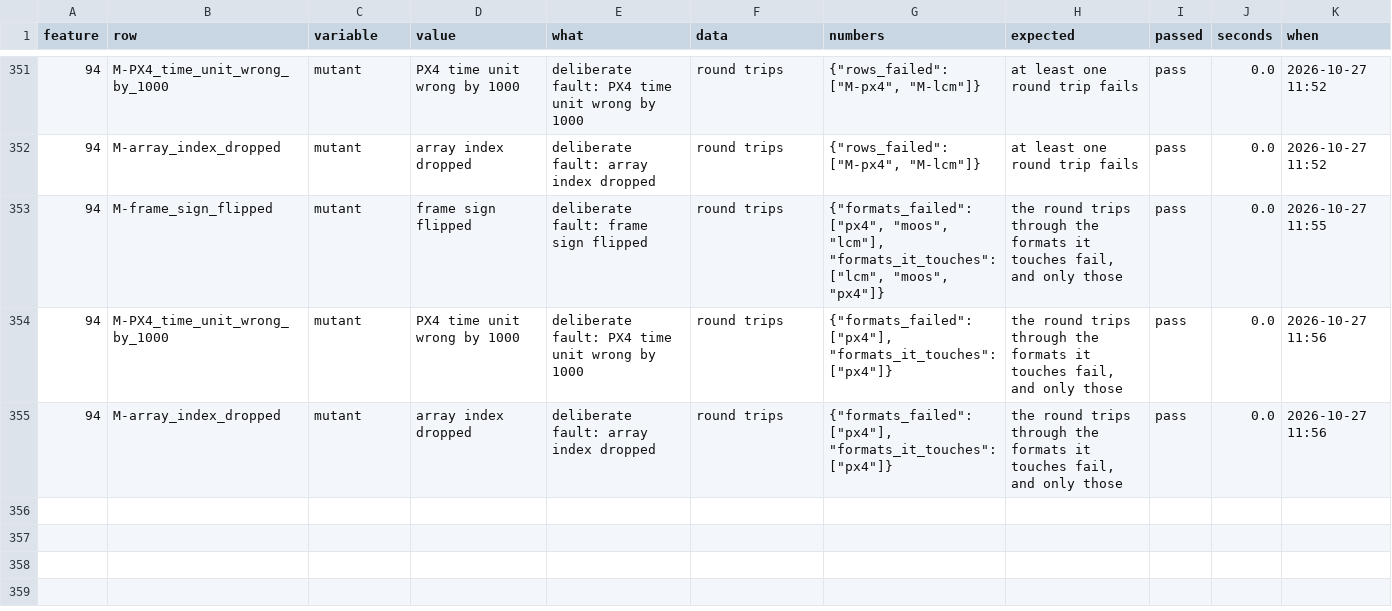
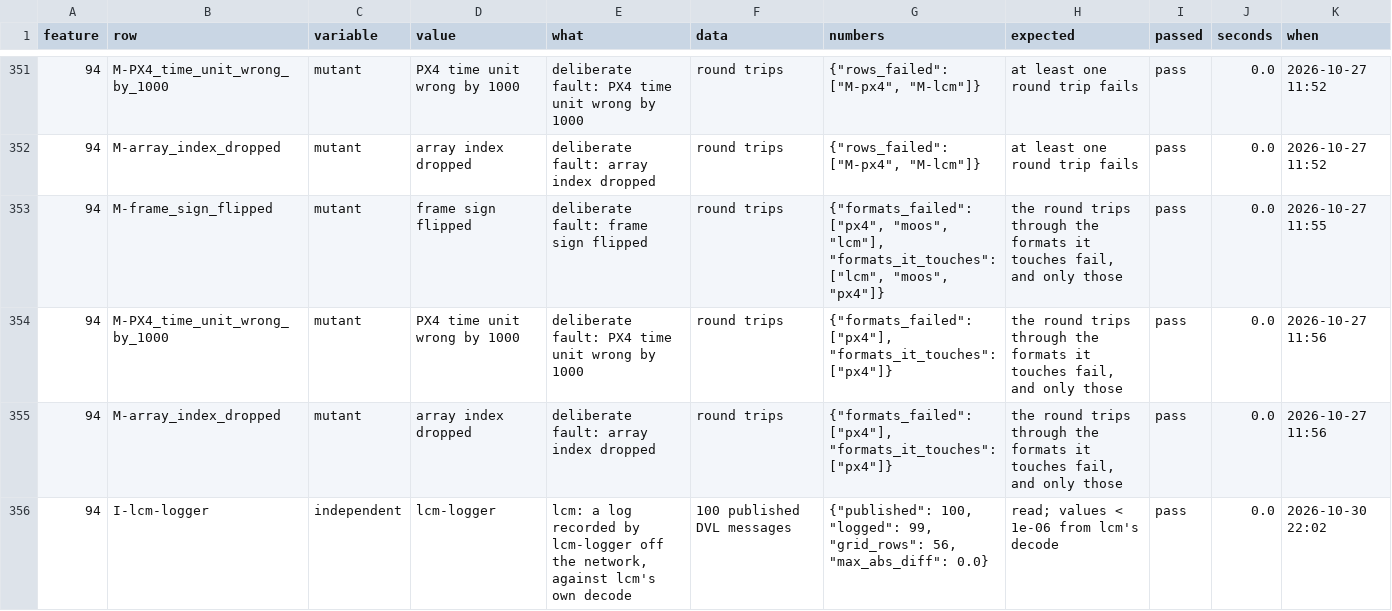
Before and after one commit to AbdoulayeSeydi/strathe, a CSV file: calibration/stress/results_94.csv, drawn as a sheet; only a part is shown, gaps mark what is left out.

```diff
--- a/calibration/stress/results_94.csv
+++ b/calibration/stress/results_94.csv
@@ -355 +355,2 @@ feature,row,variable,value,what,data,numbers,expected,passed,seconds,when
 94,M-array_index_dropped,mutant,array index dropped,deliberate fault: array index dropped,round trips,"{""formats_failed"": [""px4""], ""formats_it_touches"": [""px4""]}","the round trips through the formats it touches fail, and only those",pass,0.0,2026-10-27 11:56
+94,I-lcm-logger,independent,lcm-logger,"lcm: a log recorded by lcm-logger off the network, against lcm's own decode",100 published DVL messages,"{""published"": 100, ""logged"": 99, ""grid_rows"": 56, ""max_abs_diff"": 0.0}",read; values < 1e-06 from lcm's decode,pass,0.0,2026-10-30 22:02
```
Also changed, not shown: calibration/stress/results_93.csv, calibration/stress/results_95.csv, 6 other files.
